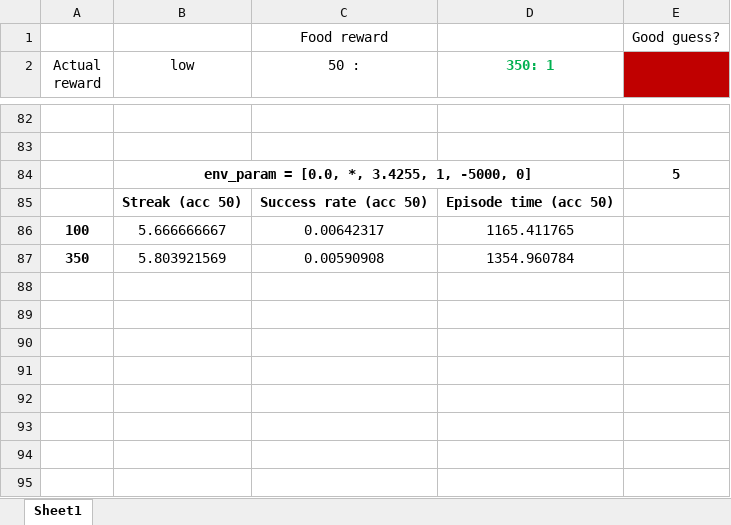
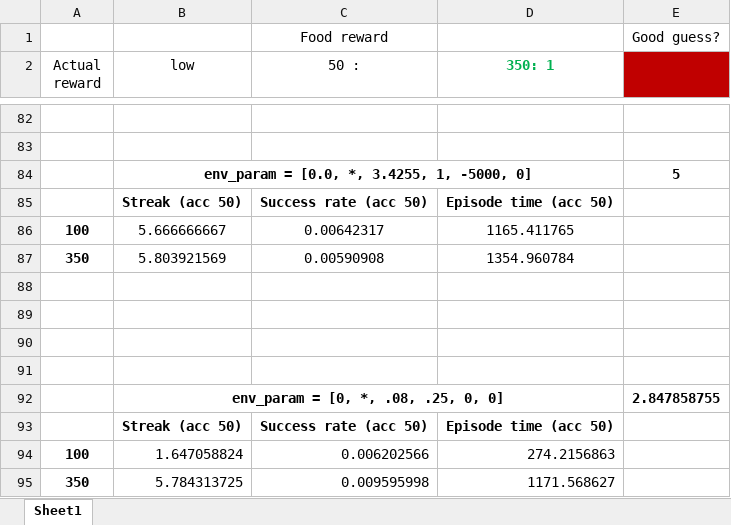
Before and after one commit to yizhoucc/auditory-foraging-IRC, an Excel workbook: stocastic-obs/v0/exp4/particle_filter/high_entropy/4_no_1_obs_2_levels_ITI_1/PF_comparisons.xlsx, sheet Sheet1, drawn as a sheet; only a part is shown, gaps mark what is left out; values as stored, in another font and other column widths than the file's, no borders; the diff names each change by its address in the sheet, - before the commit and + after, or states it on an @@ line.

```diff
--- a/stocastic-obs/v0/exp4/particle_filter/high_entropy/4_no_1_obs_2_levels_ITI_1/PF_comparisons.xlsx (sheet Sheet1)
+++ b/stocastic-obs/v0/exp4/particle_filter/high_entropy/4_no_1_obs_2_levels_ITI_1/PF_comparisons.xlsx (sheet Sheet1)
+row 88: (empty)
+row 89: (empty)
+row 90: (empty)
+row 91: (empty)
+row 92:  | env_param = [0, *, .08, .25, 0, 0] |  |  | 2.847858755
+row 93:  | Streak (acc 50) | Success rate (acc 50) | Episode time (acc 50)
+row 94: 100 | 1.647058824 | 0.006202566 | 274.2156863
+row 95: 350 | 5.784313725 | 0.009595998 | 1171.568627
```
Also changed, not shown: 3 other files.
